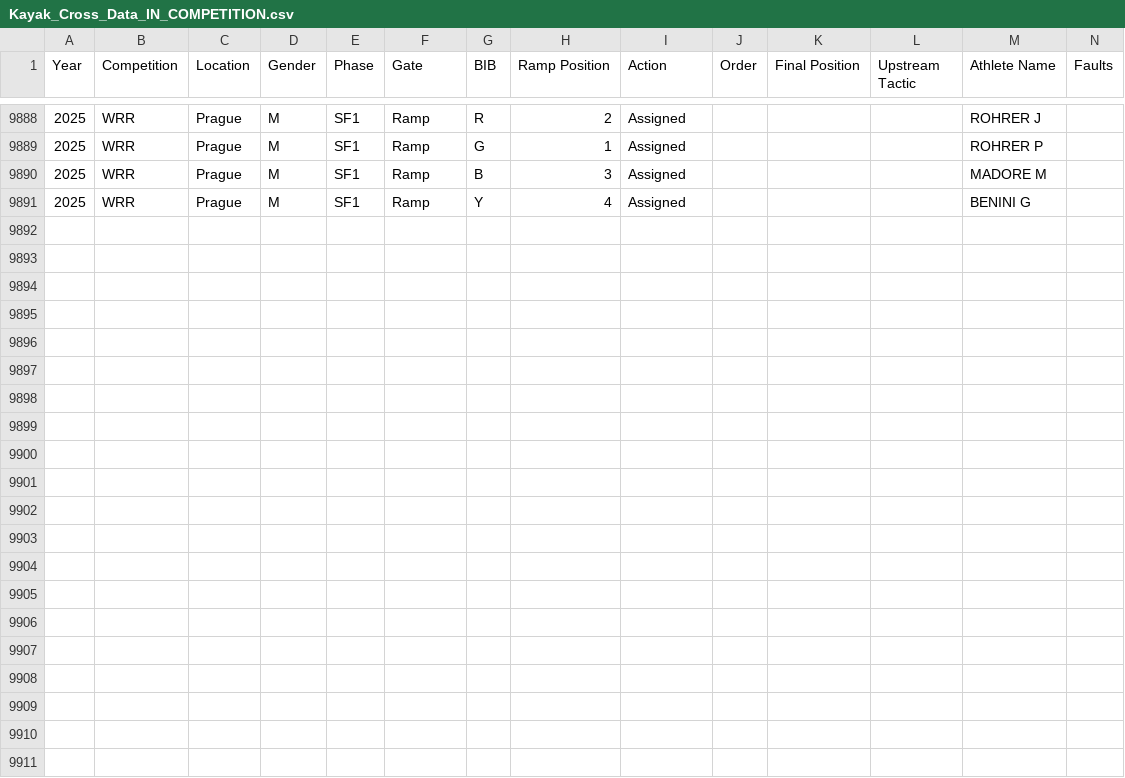
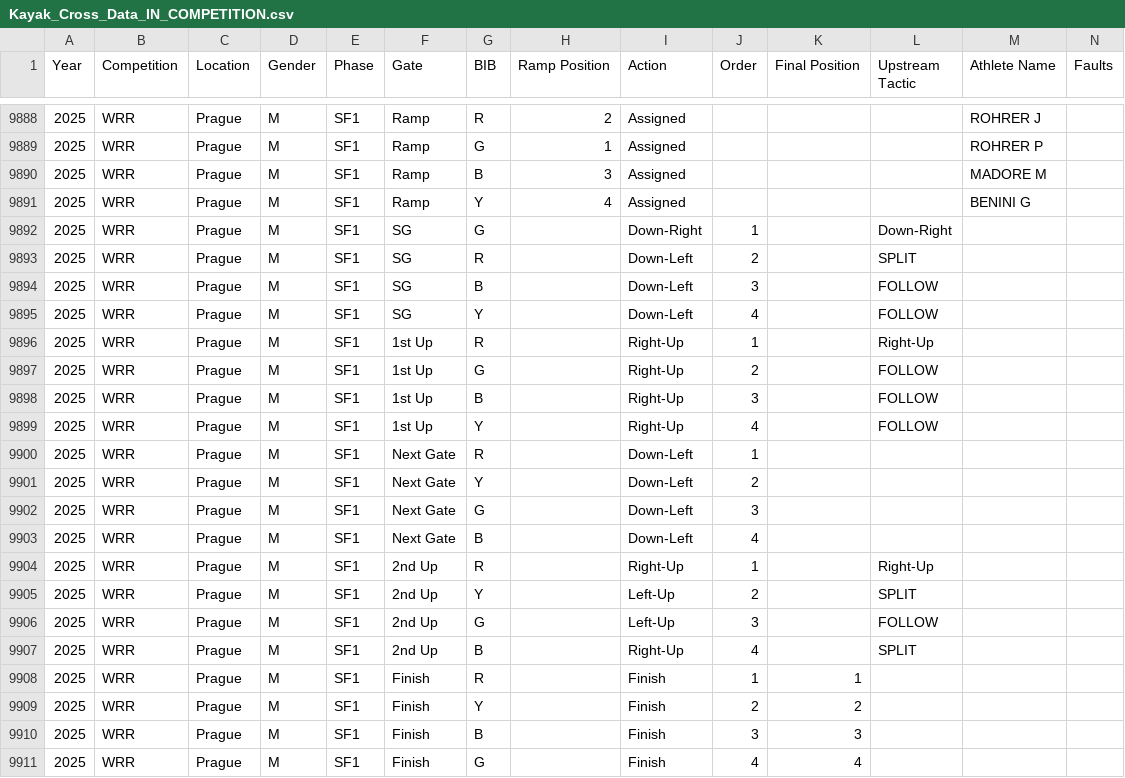
Before and after one commit to katrina-sutherland/kx_tagger, a CSV file: data/Kayak_Cross_Data_IN_COMPETITION.csv, drawn as a sheet; only a part is shown, gaps mark what is left out; rows hold the shown columns only; the diff names each change by its address in the sheet, - before the commit and + after, or states it on an @@ line.

Commit message:
Automated update for In-Competition Report: Kayak_Cross_Data_IN_COMPETITION.csv

```diff
--- a/data/Kayak_Cross_Data_IN_COMPETITION.csv
+++ b/data/Kayak_Cross_Data_IN_COMPETITION.csv
+row 9892: 2025 | WRR | Prague | M | SF1 | SG | G |  | Down-Right | 1 |  | Down-Right
+row 9893: 2025 | WRR | Prague | M | SF1 | SG | R |  | Down-Left | 2 |  | SPLIT
+row 9894: 2025 | WRR | Prague | M | SF1 | SG | B |  | Down-Left | 3 |  | FOLLOW
+row 9895: 2025 | WRR | Prague | M | SF1 | SG | Y |  | Down-Left | 4 |  | FOLLOW
+row 9896: 2025 | WRR | Prague | M | SF1 | 1st Up | R |  | Right-Up | 1 |  | Right-Up
+row 9897: 2025 | WRR | Prague | M | SF1 | 1st Up | G |  | Right-Up | 2 |  | FOLLOW
+row 9898: 2025 | WRR | Prague | M | SF1 | 1st Up | B |  | Right-Up | 3 |  | FOLLOW
+row 9899: 2025 | WRR | Prague | M | SF1 | 1st Up | Y |  | Right-Up | 4 |  | FOLLOW
+row 9900: 2025 | WRR | Prague | M | SF1 | Next Gate | R |  | Down-Left | 1
+row 9901: 2025 | WRR | Prague | M | SF1 | Next Gate | Y |  | Down-Left | 2
+row 9902: 2025 | WRR | Prague | M | SF1 | Next Gate | G |  | Down-Left | 3
+row 9903: 2025 | WRR | Prague | M | SF1 | Next Gate | B |  | Down-Left | 4
+row 9904: 2025 | WRR | Prague | M | SF1 | 2nd Up | R |  | Right-Up | 1 |  | Right-Up
+row 9905: 2025 | WRR | Prague | M | SF1 | 2nd Up | Y |  | Left-Up | 2 |  | SPLIT
+row 9906: 2025 | WRR | Prague | M | SF1 | 2nd Up | G |  | Left-Up | 3 |  | FOLLOW
+row 9907: 2025 | WRR | Prague | M | SF1 | 2nd Up | B |  | Right-Up | 4 |  | SPLIT
+row 9908: 2025 | WRR | Prague | M | SF1 | Finish | R |  | Finish | 1 | 1
+row 9909: 2025 | WRR | Prague | M | SF1 | Finish | Y |  | Finish | 2 | 2
+row 9910: 2025 | WRR | Prague | M | SF1 | Finish | B |  | Finish | 3 | 3
+row 9911: 2025 | WRR | Prague | M | SF1 | Finish | G |  | Finish | 4 | 4
```
